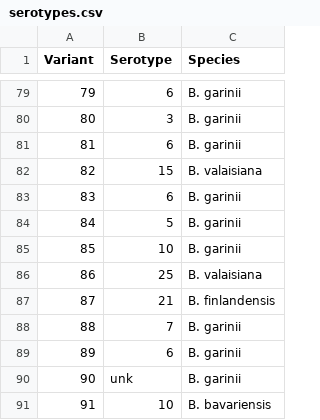
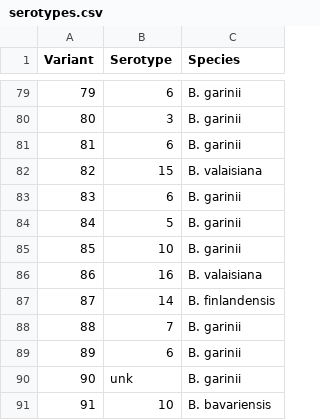
Before and after one commit to CodeBoarding/LISTT, a CSV file: variants/serotypes.csv, drawn as a sheet; only a part is shown, gaps mark what is left out; the diff covers the shown part only.

```diff
--- a/variants/serotypes.csv
+++ b/variants/serotypes.csv
@@ -85,4 +85,4 @@
 85,10,B. garinii
-86,25,B. valaisiana
-87,21,B. finlandensis
+86,16,B. valaisiana
+87,14,B. finlandensis
 88,7,B. garinii
```
Also changed, not shown: 13 edited cells elsewhere in this file.
